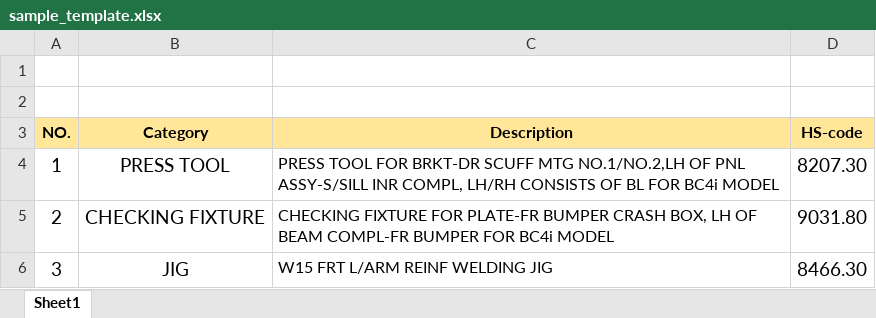
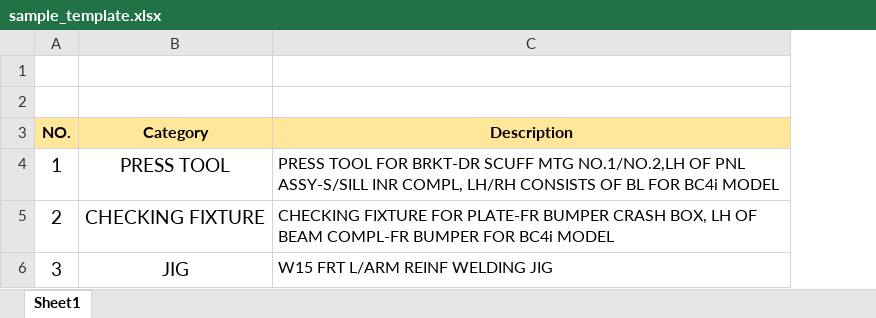
Before and after one commit to solddang/form-i-tool, an Excel workbook: sample_template.xlsx, sheet Sheet1, drawn as a sheet; values as stored, in another font and other column widths than the file's, no borders; conditional formats not drawn; the diff names each change by its address in the sheet, - before the commit and + after, or states it on an @@ line.

Commit message:
Add files via upload

```diff
--- a/sample_template.xlsx (sheet Sheet1)
+++ b/sample_template.xlsx (sheet Sheet1)
-column D (HS-code), rows 4-6: 8207.30 | 9031.80 | 8466.30
```
